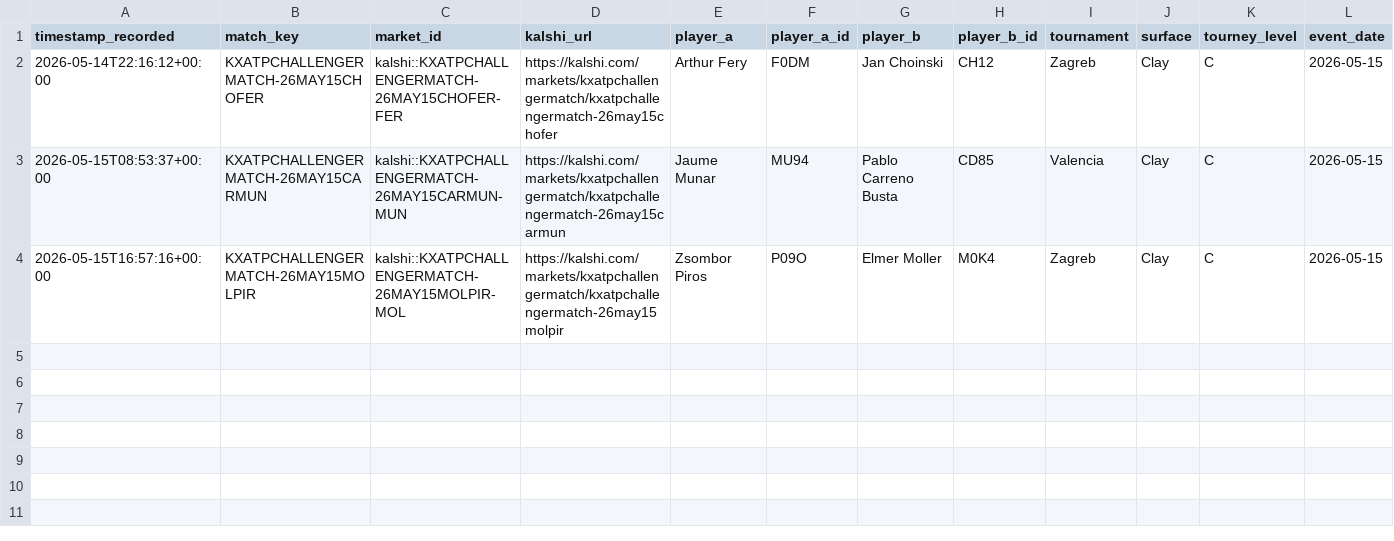
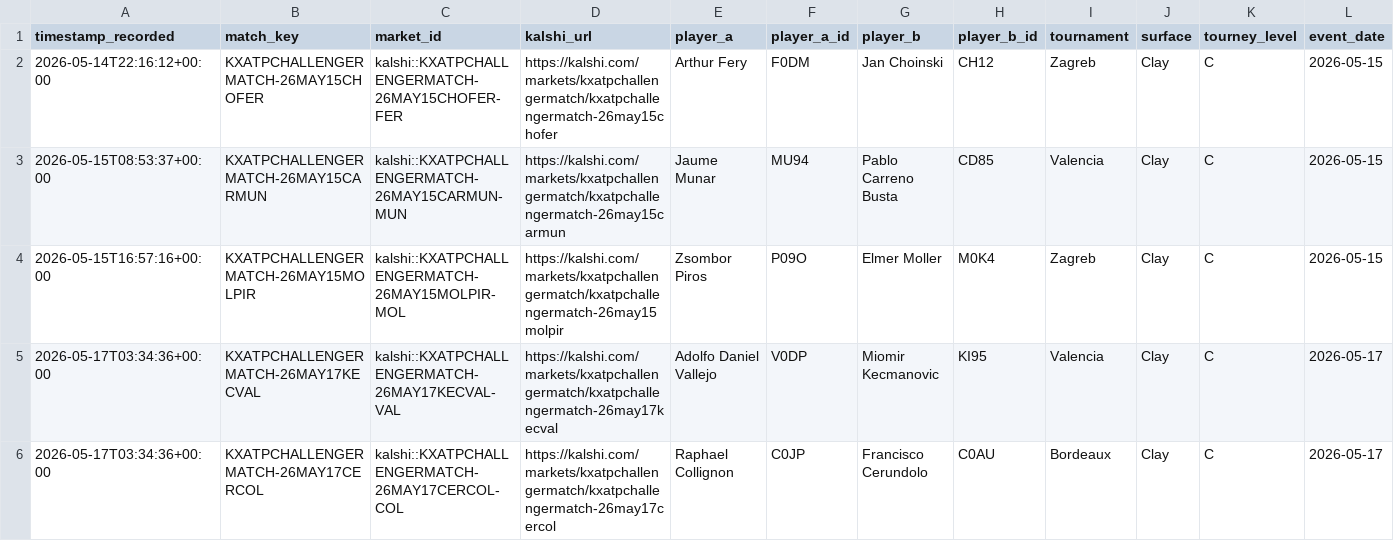
Before and after one commit to TKM6403/tennis-prediction-market, a CSV file: data/paper_trades/pending.csv, drawn as a sheet; only a part is shown; rows hold the shown columns only; the diff names each change by its address in the sheet, - before the commit and + after, or states it on an @@ line.

Commit message:
auto(paper-trader): 2026-05-17T03:36:04Z scan/settle

```diff
--- a/data/paper_trades/pending.csv
+++ b/data/paper_trades/pending.csv
+row 5: 2026-05-17T03:34:36+00:00 | KXATPCHALLENGERMATCH-26MAY17KECVAL | kalshi::KXATPCHALLENGERMATCH-26MAY17KECVAL-VAL | https://kalshi.com/markets/kxatpchallengermatch/kxatpchallengermatch-26may17kecval | Adolfo Daniel Vallejo | V0DP | Miomir Kecmanovic | KI95 | Valencia | Clay | C | 2026-05-17
+row 6: 2026-05-17T03:34:36+00:00 | KXATPCHALLENGERMATCH-26MAY17CERCOL | kalshi::KXATPCHALLENGERMATCH-26MAY17CERCOL-COL | https://kalshi.com/markets/kxatpchallengermatch/kxatpchallengermatch-26may17cercol | Raphael Collignon | C0JP | Francisco Cerundolo | C0AU | Bordeaux | Clay | C | 2026-05-17
```
Also changed, not shown: 4 other files.
